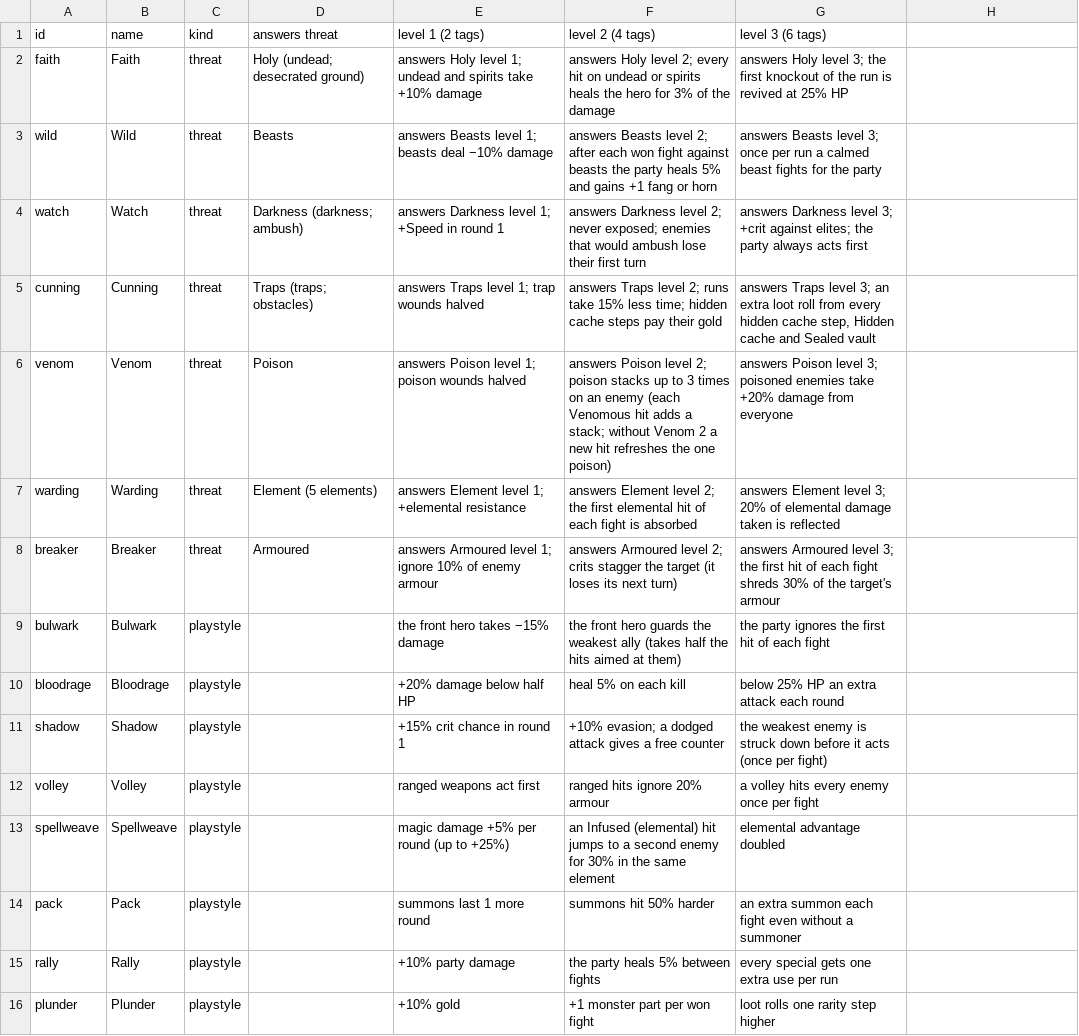
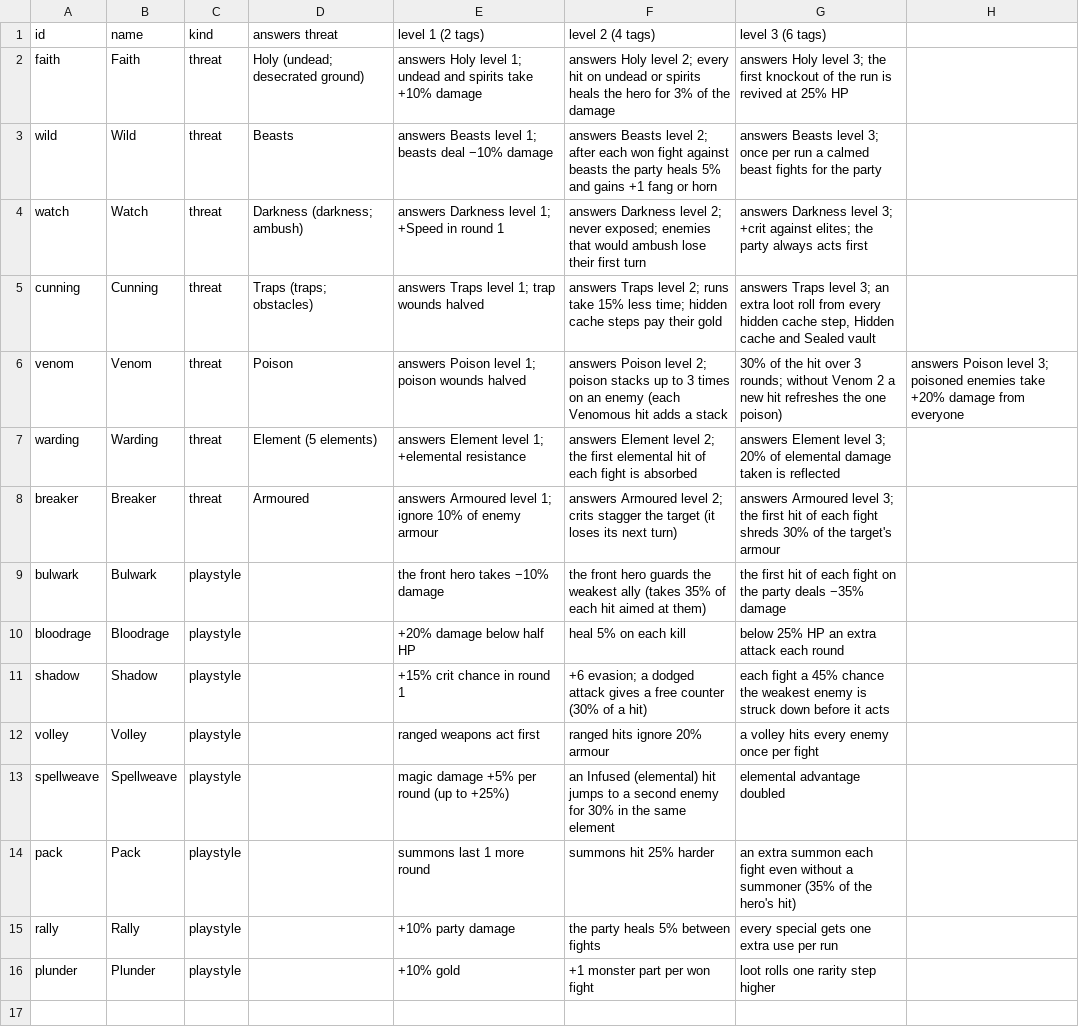
Before and after one commit to BarryWype/pocket-quartermaster, a CSV file: doc/design/families/families.csv, drawn as a sheet.

Commit message:
Families step 6: families.csv final numbers; families marked built in ideas.md

```diff
--- a/doc/design/families/families.csv
+++ b/doc/design/families/families.csv
@@ -5,11 +5,11 @@ watch,Watch,threat,Darkness (darkness; ambush),answers Darkness level 1; +Speed
 cunning,Cunning,threat,Traps (traps; obstacles),answers Traps level 1; trap wounds halved,answers Traps level 2; runs take 15% less time; hidden cache steps pay their gold,"answers Traps level 3; an extra loot roll from every hidden cache step, Hidden cache and Sealed vault"
-venom,Venom,threat,Poison,answers Poison level 1; poison wounds halved,answers Poison level 2; poison stacks up to 3 times on an enemy (each Venomous hit adds a stack; without Venom 2 a new hit refreshes the one poison),answers Poison level 3; poisoned enemies take +20% damage from everyone
+venom,Venom,threat,Poison,answers Poison level 1; poison wounds halved,answers Poison level 2; poison stacks up to 3 times on an enemy (each Venomous hit adds a stack, 30% of the hit over 3 rounds; without Venom 2 a new hit refreshes the one poison),answers Poison level 3; poisoned enemies take +20% damage from everyone
 warding,Warding,threat,Element (5 elements),answers Element level 1; +elemental resistance,answers Element level 2; the first elemental hit of each fight is absorbed,answers Element level 3; 20% of elemental damage taken is reflected
 breaker,Breaker,threat,Armoured,answers Armoured level 1; ignore 10% of enemy armour,answers Armoured level 2; crits stagger the target (it loses its next turn),answers Armoured level 3; the first hit of each fight shreds 30% of the target's armour
-bulwark,Bulwark,playstyle,,the front hero takes −15% damage,the front hero guards the weakest ally (takes half the hits aimed at them),the party ignores the first hit of each fight
+bulwark,Bulwark,playstyle,,the front hero takes −10% damage,the front hero guards the weakest ally (takes 35% of each hit aimed at them),the first hit of each fight on the party deals −35% damage
 bloodrage,Bloodrage,playstyle,,+20% damage below half HP,heal 5% on each kill,below 25% HP an extra attack each round
-shadow,Shadow,playstyle,,+15% crit chance in round 1,+10% evasion; a dodged attack gives a free counter,the weakest enemy is struck down before it acts (once per fight)
+shadow,Shadow,playstyle,,+15% crit chance in round 1,+6 evasion; a dodged attack gives a free counter (30% of a hit),each fight a 45% chance the weakest enemy is struck down before it acts
 volley,Volley,playstyle,,ranged weapons act first,ranged hits ignore 20% armour,a volley hits every enemy once per fight
 spellweave,Spellweave,playstyle,,magic damage +5% per round (up to +25%),an Infused (elemental) hit jumps to a second enemy for 30% in the same element,elemental advantage doubled
-pack,Pack,playstyle,,summons last 1 more round,summons hit 50% harder,an extra summon each fight even without a summoner
+pack,Pack,playstyle,,summons last 1 more round,summons hit 25% harder,an extra summon each fight even without a summoner (35% of the hero's hit)
 rally,Rally,playstyle,,+10% party damage,the party heals 5% between fights,every special gets one extra use per run
```
Also changed, not shown: 1 other file.
